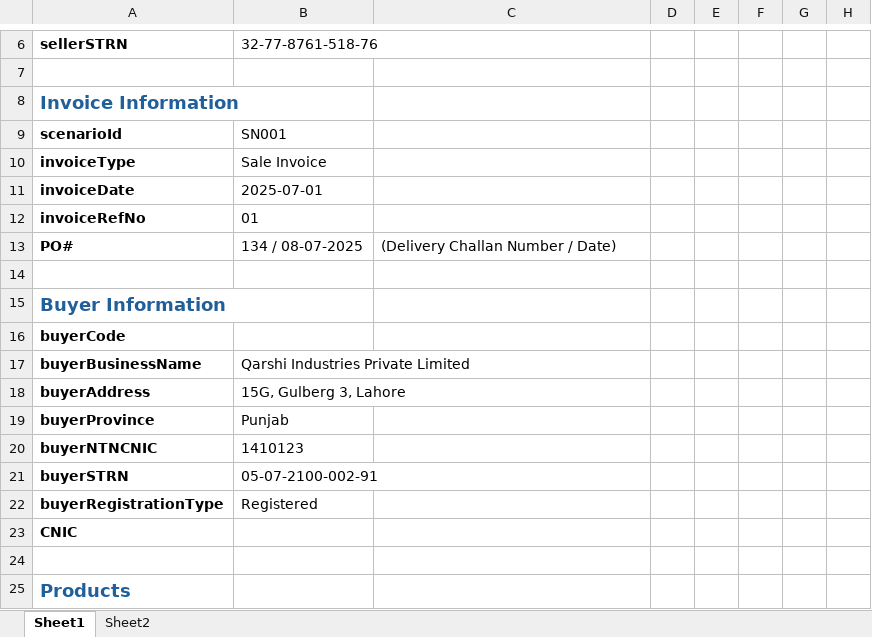
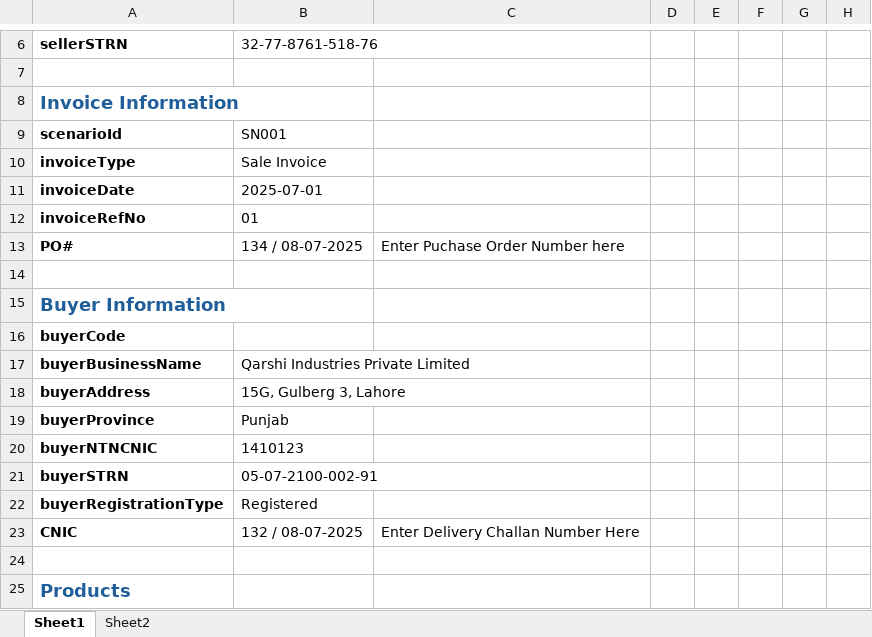
Before and after one commit to sheikhhamid221122/work, an Excel workbook: uploads/sandbox_ComputerGold_excel.xlsx, sheet Sheet1, drawn as a sheet; only a part is shown, gaps mark what is left out; values as stored, in another font and other column widths than the file's, no borders; the diff names each change by its address in the sheet, - before the commit and + after, or states it on an @@ line.

```diff
--- a/uploads/sandbox_ComputerGold_excel.xlsx (sheet Sheet1)
+++ b/uploads/sandbox_ComputerGold_excel.xlsx (sheet Sheet1)
-C13: (Delivery Challan Number / Date)
+C13: Enter Puchase Order Number here
-B23: (empty)
+B23: 132 / 08-07-2025
-C23: (empty)
+C23: Enter Delivery Challan Number Here
```
Also changed, not shown: 2 other files.
